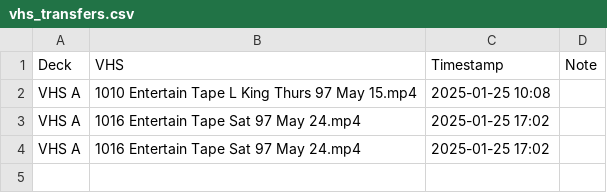
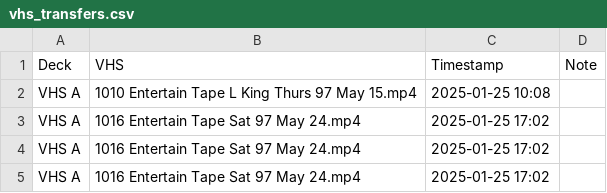
Before and after one commit to OATAP/tape-tracker, a CSV file: vhs_transfers.csv, drawn as a sheet; the diff names each change by its address in the sheet, - before the commit and + after, or states it on an @@ line.

Commit message:
Auto-update: 1/25/2025 8:39 PM

```diff
--- a/vhs_transfers.csv
+++ b/vhs_transfers.csv
+row 5: VHS A | 1016 Entertain Tape Sat 97 May 24.mp4 | 2025-01-25 17:02
```
